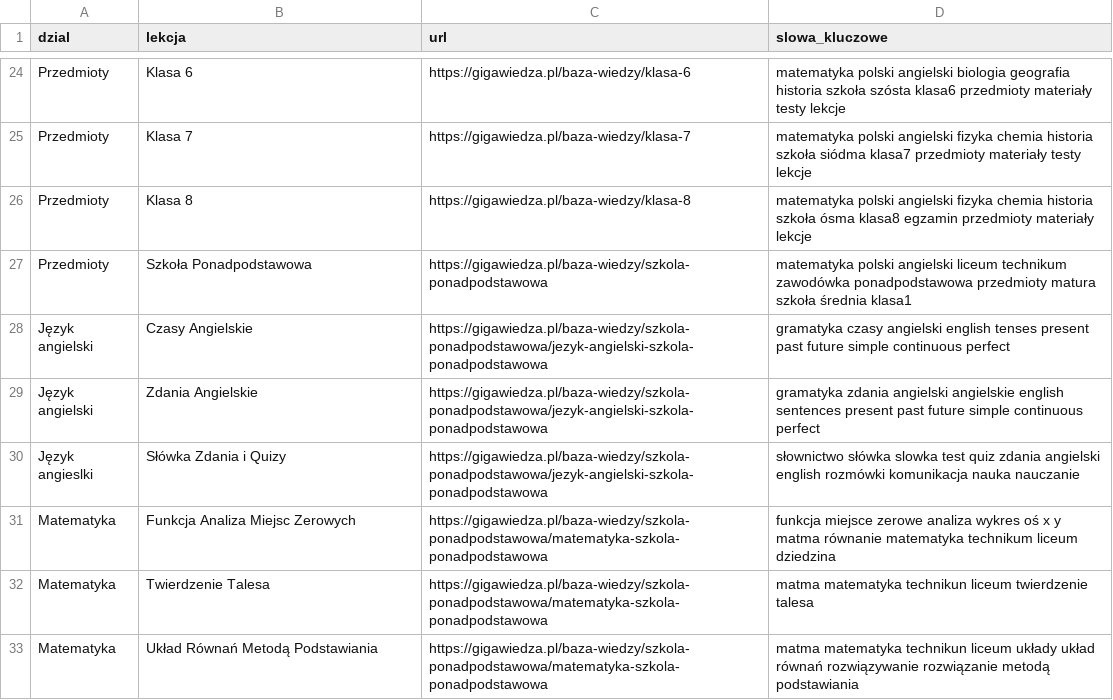
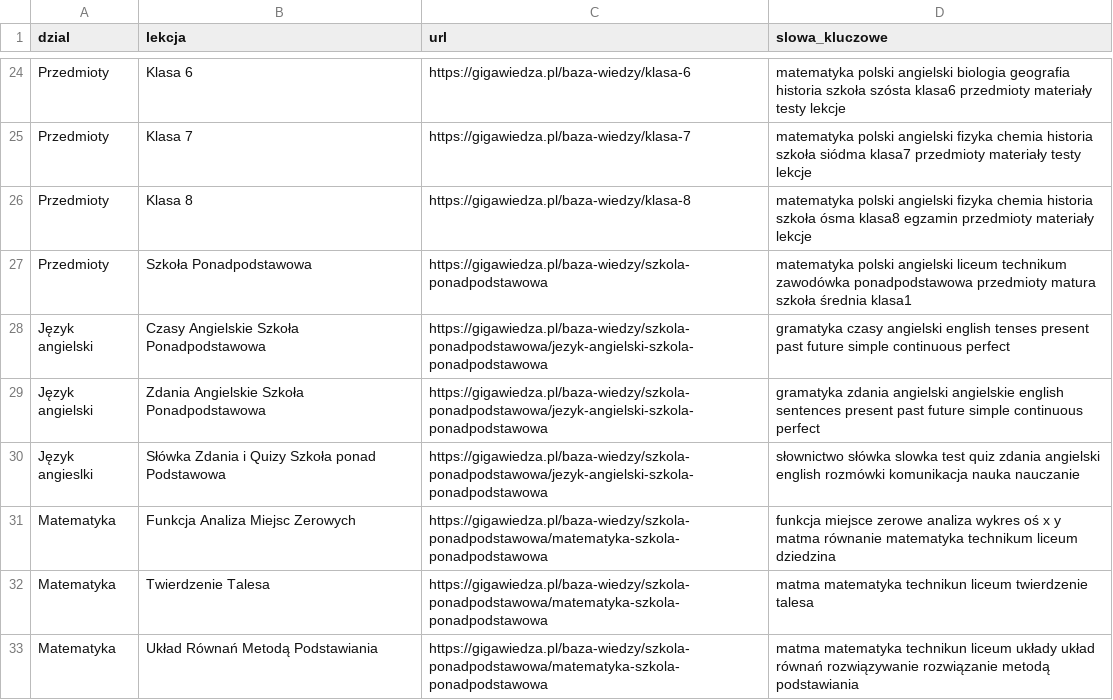
Before and after one commit to Radar1111/moje-projekty-streamlit, a CSV file: WirtualnyAsystent/lekcje.csv, drawn as a sheet; only a part is shown, gaps mark what is left out; the diff names each change by its address in the sheet, - before the commit and + after, or states it on an @@ line.

Commit message:
Update lekcje.csv

```diff
--- a/WirtualnyAsystent/lekcje.csv
+++ b/WirtualnyAsystent/lekcje.csv
-B28 (lekcja): Czasy Angielskie
+B28 (lekcja): Czasy Angielskie Szkoła Ponadpodstawowa
-B29 (lekcja): Zdania Angielskie
+B29 (lekcja): Zdania Angielskie Szkoła Ponadpodstawowa
-B30 (lekcja): Słówka Zdania i Quizy
+B30 (lekcja): Słówka Zdania i Quizy Szkoła ponad Podstawowa
```
